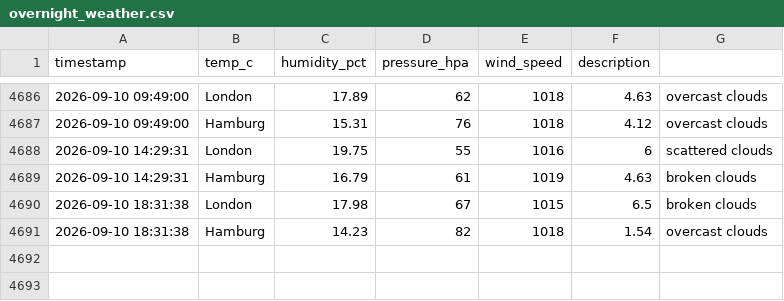
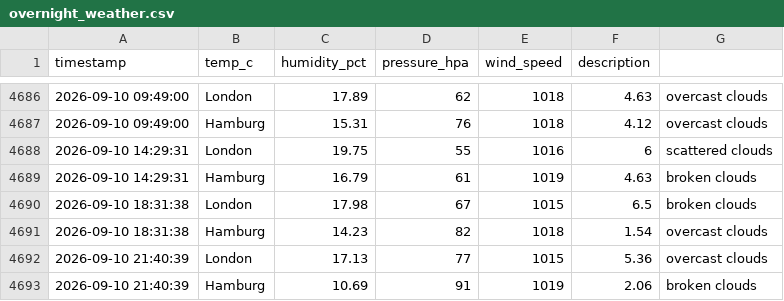
Before and after one commit to vulevu228/AI-Weather-Sentiment, a CSV file: overnight_weather.csv, drawn as a sheet; only a part is shown, gaps mark what is left out.

Commit message:
update data

```diff
--- a/overnight_weather.csv
+++ b/overnight_weather.csv
@@ -4691 +4691,3 @@ timestamp,temp_c,humidity_pct,pressure_hpa,wind_speed,description,
 2026-09-10 18:31:38,Hamburg,14.23,82,1018,1.54,overcast clouds
+2026-09-10 21:40:39,London,17.13,77,1015,5.36,overcast clouds
+2026-09-10 21:40:39,Hamburg,10.69,91,1019,2.06,broken clouds
```
